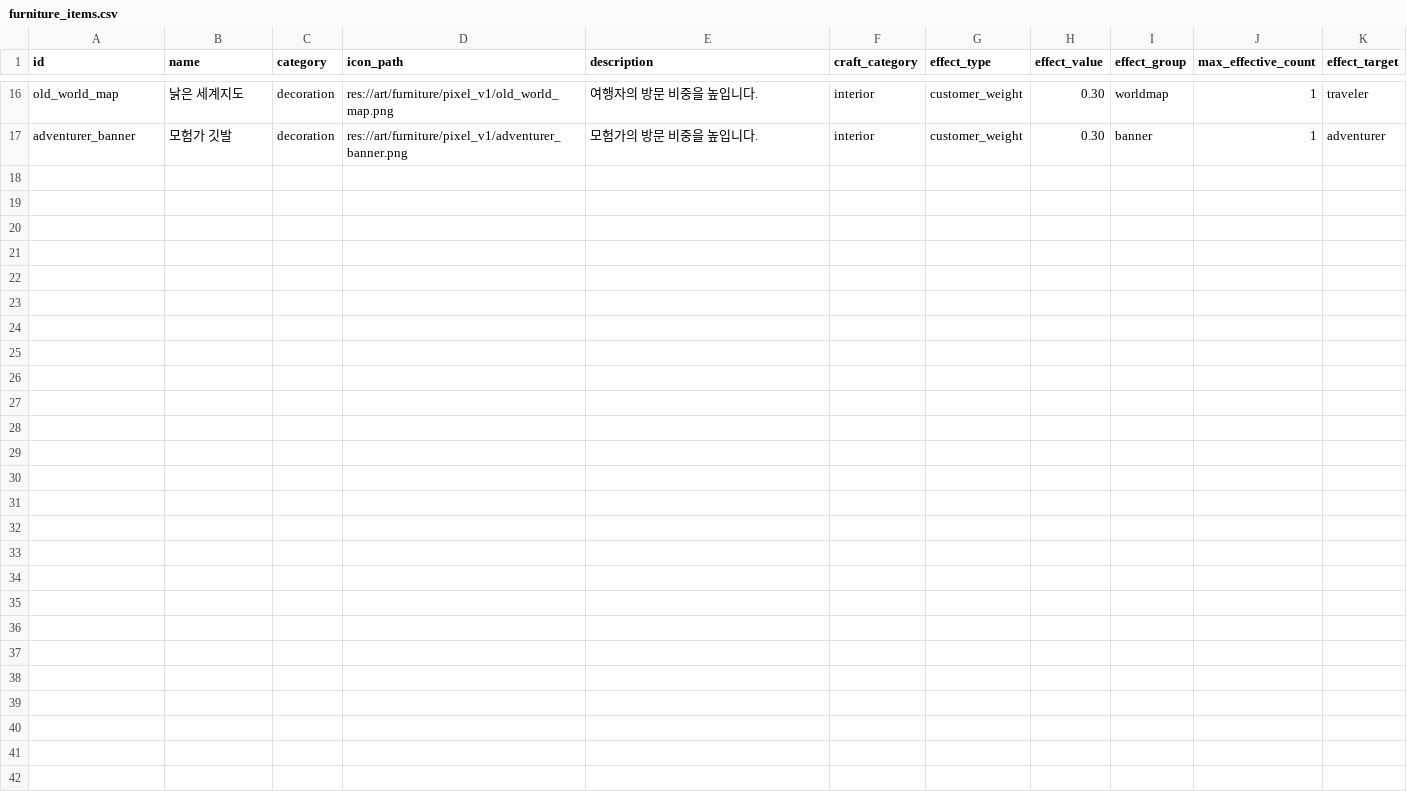
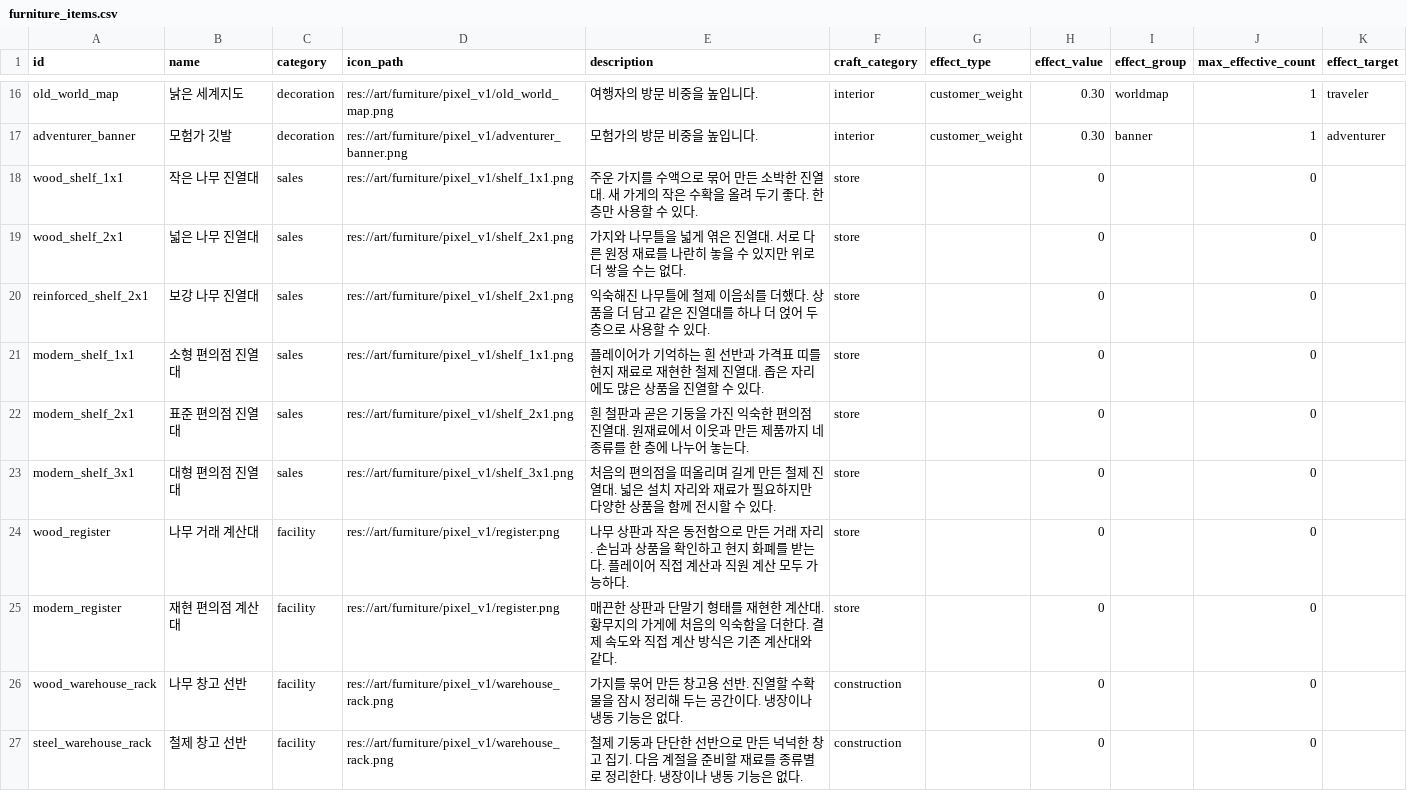
Before and after one commit to mayjohn66-cmd/project222, a CSV file: data/shop/catalogs/furniture_items.csv, drawn as a sheet; only a part is shown, gaps mark what is left out; the diff names each change by its address in the sheet, - before the commit and + after, or states it on an @@ line.

```diff
--- a/data/shop/catalogs/furniture_items.csv
+++ b/data/shop/catalogs/furniture_items.csv
+row 18: wood_shelf_1x1 | 작은 나무 진열대 | sales | res://art/furniture/pixel_v1/shelf_1x1.png | 주운 가지를 수액으로 묶어 만든 소박한 진열대. 새 가게의 작은 수확을 올려 두기 좋다. 한 층만 사용할 수 있다. | store |  | 0 |  | 0
+row 19: wood_shelf_2x1 | 넓은 나무 진열대 | sales | res://art/furniture/pixel_v1/shelf_2x1.png | 가지와 나무틀을 넓게 엮은 진열대. 서로 다른 원정 재료를 나란히 놓을 수 있지만 위로 더 쌓을 수는 없다. | store |  | 0 |  | 0
+row 20: reinforced_shelf_2x1 | 보강 나무 진열대 | sales | res://art/furniture/pixel_v1/shelf_2x1.png | 익숙해진 나무틀에 철제 이음쇠를 더했다. 상품을 더 담고 같은 진열대를 하나 더 얹어 두 층으로 사용할 수 있다. | store |  | 0 |  | 0
+row 21: modern_shelf_1x1 | 소형 편의점 진열대 | sales | res://art/furniture/pixel_v1/shelf_1x1.png | 플레이어가 기억하는 흰 선반과 가격표 띠를 현지 재료로 재현한 철제 진열대. 좁은 자리에도 많은 상품을 진열할 수 있다. | store |  | 0 |  | 0
+row 22: modern_shelf_2x1 | 표준 편의점 진열대 | sales | res://art/furniture/pixel_v1/shelf_2x1.png | 흰 철판과 곧은 기둥을 가진 익숙한 편의점 진열대. 원재료에서 이웃과 만든 제품까지 네 종류를 한 층에 나누어 놓는다. | store |  | 0 |  | 0
+row 23: modern_shelf_3x1 | 대형 편의점 진열대 | sales | res://art/furniture/pixel_v1/shelf_3x1.png | 처음의 편의점을 떠올리며 길게 만든 철제 진열대. 넓은 설치 자리와 재료가 필요하지만 다양한 상품을 함께 전시할 수 있다. | store |  | 0 |  | 0
+row 24: wood_register | 나무 거래 계산대 | facility | res://art/furniture/pixel_v1/register.png | 나무 상판과 작은 동전함으로 만든 거래 자리. 손님과 상품을 확인하고 현지 화폐를 받는다. 플레이어 직접 계산과 직원 계산 모두 가능하다. | store |  | 0 |  | 0
+row 25: modern_register | 재현 편의점 계산대 | facility | res://art/furniture/pixel_v1/register.png | 매끈한 상판과 단말기 형태를 재현한 계산대. 황무지의 가게에 처음의 익숙함을 더한다. 결제 속도와 직접 계산 방식은 기존 계산대와 같다. | store |  | 0 |  | 0
+row 26: wood_warehouse_rack | 나무 창고 선반 | facility | res://art/furniture/pixel_v1/warehouse_rack.png | 가지를 묶어 만든 창고용 선반. 진열할 수확물을 잠시 정리해 두는 공간이다. 냉장이나 냉동 기능은 없다. | construction |  | 0 |  | 0
+row 27: steel_warehouse_rack | 철제 창고 선반 | facility | res://art/furniture/pixel_v1/warehouse_rack.png | 철제 기둥과 단단한 선반으로 만든 넉넉한 창고 집기. 다음 계절을 준비할 재료를 종류별로 정리한다. 냉장이나 냉동 기능은 없다. | construction |  | 0 |  | 0
```
Also changed, not shown: data/production/furniture_recipes.csv, data/shop/catalogs/build_objects.csv, 23 other files.
